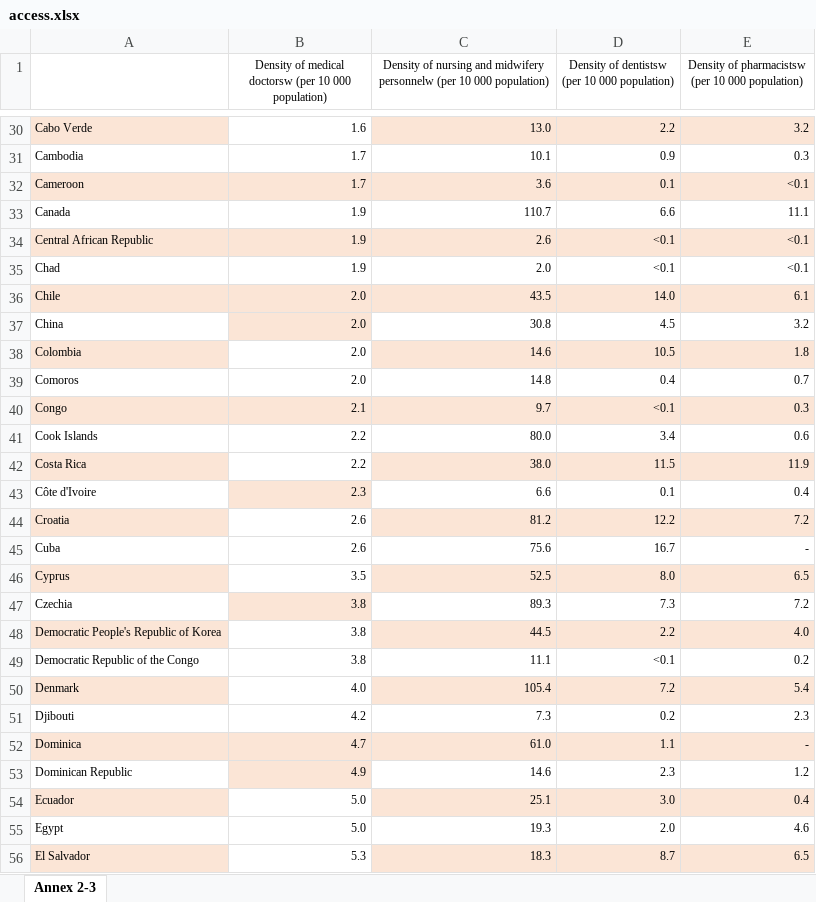
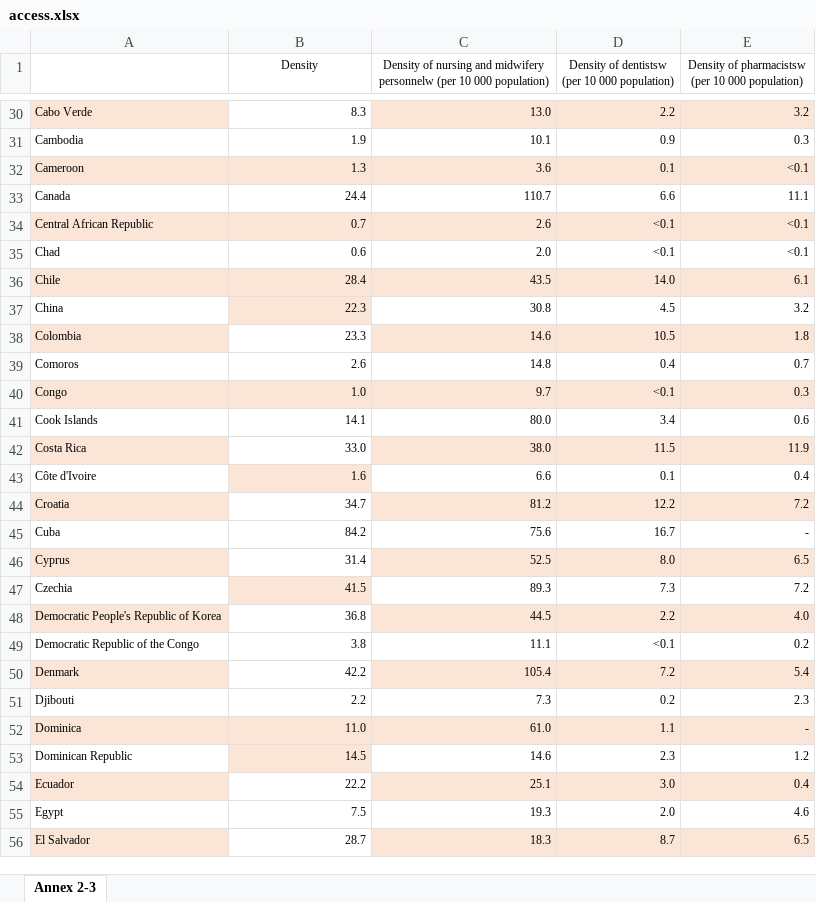
Before and after one commit to mko02/BeastCancer, an Excel workbook: CSV/access.xlsx, sheet Annex 2-3, drawn as a sheet; only a part is shown, gaps mark what is left out; values as stored, in another font and other column widths than the file's, no borders; the diff covers the shown part only; the diff names each change by its address in the sheet, - before the commit and + after, or states it on an @@ line.

```diff
--- a/CSV/access.xlsx (sheet Annex 2-3)
+++ b/CSV/access.xlsx (sheet Annex 2-3)
-B1: Density of medical doctorsw (per 10 000 population)
+B1: Density
-B30 (Density): 1.6
+B30 (Density): 8.3
-B31 (Density): 1.7
+B31 (Density): 1.9
-B32 (Density): 1.7
+B32 (Density): 1.3
-B33 (Density): 1.9
+B33 (Density): 24.4
-B34 (Density): 1.9
+B34 (Density): 0.7
-B35 (Density): 1.9
+B35 (Density): 0.6
-B36 (Density): 2.0
+B36 (Density): 28.4
-B37 (Density): 2.0
+B37 (Density): 22.3
-B38 (Density): 2.0
+B38 (Density): 23.3
-B39 (Density): 2.0
+B39 (Density): 2.6
-B40 (Density): 2.1
+B40 (Density): 1.0
-B41 (Density): 2.2
+B41 (Density): 14.1
-B42 (Density): 2.2
+B42 (Density): 33.0
-B43 (Density): 2.3
+B43 (Density): 1.6
-B44 (Density): 2.6
+B44 (Density): 34.7
-B45 (Density): 2.6
+B45 (Density): 84.2
-B46 (Density): 3.5
+B46 (Density): 31.4
-B47 (Density): 3.8
+B47 (Density): 41.5
-B48 (Density): 3.8
+B48 (Density): 36.8
-B50 (Density): 4.0
+B50 (Density): 42.2
-B51 (Density): 4.2
+B51 (Density): 2.2
-B52 (Density): 4.7
+B52 (Density): 11.0
-B53 (Density): 4.9
+B53 (Density): 14.5
-B54 (Density): 5.0
+B54 (Density): 22.2
-B55 (Density): 5.0
+B55 (Density): 7.5
-B56 (Density): 5.3
+B56 (Density): 28.7
```
Also changed, not shown: 164 edited cells elsewhere in this sheet, 3 other files.
